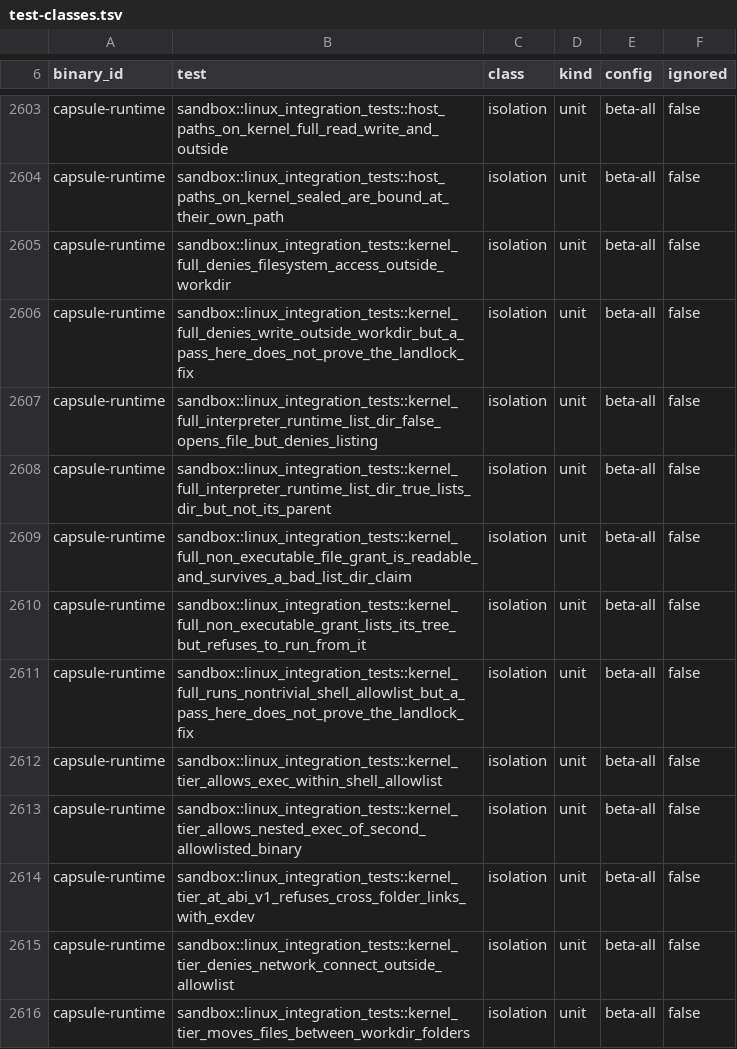
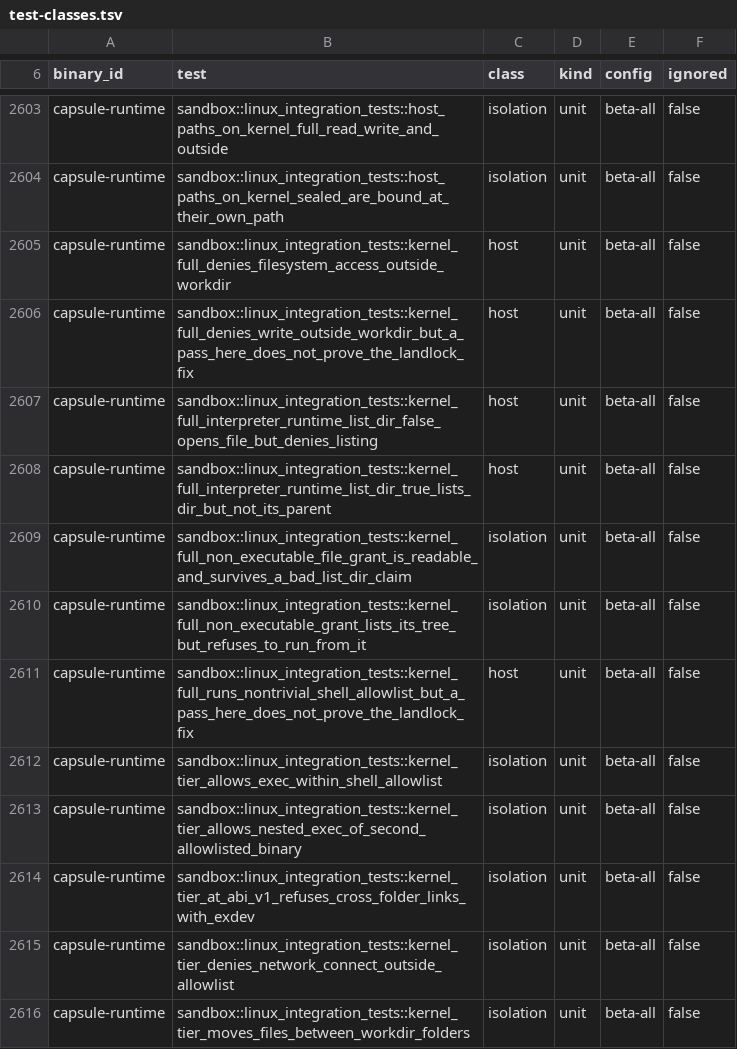
Before and after one commit to murmur-nexus/murmur, a TSV file: .config/test-classes.tsv, drawn as a sheet; only a part is shown, gaps mark what is left out.

Commit message:
checkpoint(#8258f42a): Entering test stage
Signed-off-by: ewdegraaff <ewdegraaff@users.noreply.github.com>

```diff
--- a/.config/test-classes.tsv
+++ b/.config/test-classes.tsv
@@ -2604,9 +2604,9 @@ capsule-runtime	sandbox::linux_integration_tests::host_paths_on_kernel_full_read
 capsule-runtime	sandbox::linux_integration_tests::host_paths_on_kernel_sealed_are_bound_at_their_own_path	isolation	unit	beta-all	false
-capsule-runtime	sandbox::linux_integration_tests::kernel_full_denies_filesystem_access_outside_workdir	isolation	unit	beta-all	false
-capsule-runtime	sandbox::linux_integration_tests::kernel_full_denies_write_outside_workdir_but_a_pass_here_does_not_prove_the_landlock_fix	isolation	unit	beta-all	false
-capsule-runtime	sandbox::linux_integration_tests::kernel_full_interpreter_runtime_list_dir_false_opens_file_but_denies_listing	isolation	unit	beta-all	false
-capsule-runtime	sandbox::linux_integration_tests::kernel_full_interpreter_runtime_list_dir_true_lists_dir_but_not_its_parent	isolation	unit	beta-all	false
+capsule-runtime	sandbox::linux_integration_tests::kernel_full_denies_filesystem_access_outside_workdir	host	unit	beta-all	false
+capsule-runtime	sandbox::linux_integration_tests::kernel_full_denies_write_outside_workdir_but_a_pass_here_does_not_prove_the_landlock_fix	host	unit	beta-all	false
+capsule-runtime	sandbox::linux_integration_tests::kernel_full_interpreter_runtime_list_dir_false_opens_file_but_denies_listing	host	unit	beta-all	false
+capsule-runtime	sandbox::linux_integration_tests::kernel_full_interpreter_runtime_list_dir_true_lists_dir_but_not_its_parent	host	unit	beta-all	false
 capsule-runtime	sandbox::linux_integration_tests::kernel_full_non_executable_file_grant_is_readable_and_survives_a_bad_list_dir_claim	isolation	unit	beta-all	false
 capsule-runtime	sandbox::linux_integration_tests::kernel_full_non_executable_grant_lists_its_tree_but_refuses_to_run_from_it	isolation	unit	beta-all	false
-capsule-runtime	sandbox::linux_integration_tests::kernel_full_runs_nontrivial_shell_allowlist_but_a_pass_here_does_not_prove_the_landlock_fix	isolation	unit	beta-all	false
+capsule-runtime	sandbox::linux_integration_tests::kernel_full_runs_nontrivial_shell_allowlist_but_a_pass_here_does_not_prove_the_landlock_fix	host	unit	beta-all	false
 capsule-runtime	sandbox::linux_integration_tests::kernel_tier_allows_exec_within_shell_allowlist	isolation	unit	beta-all	false
```
Also changed, not shown: 4 other files.
